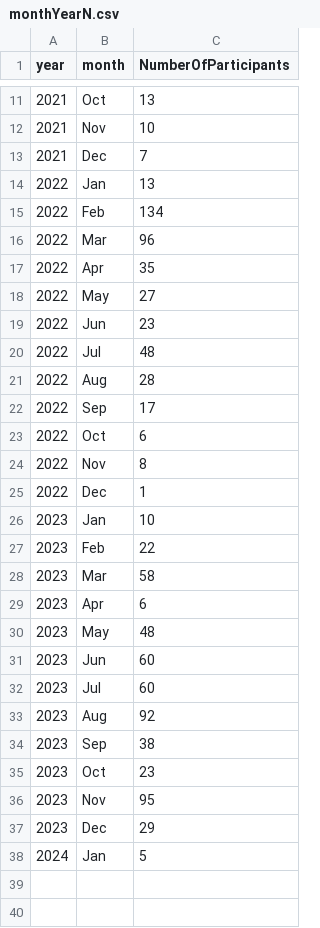
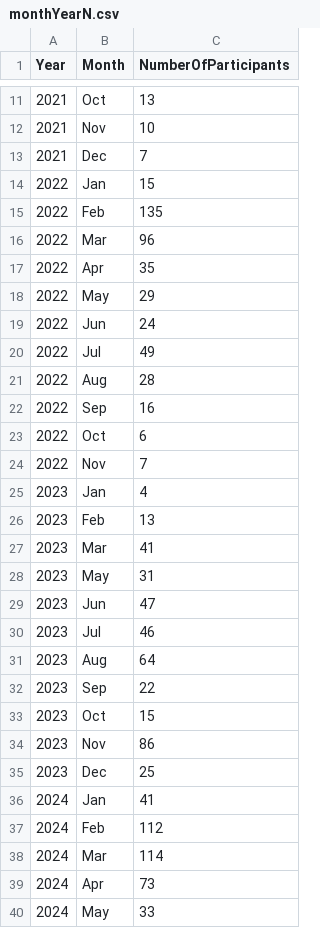
Before and after one commit to McMaster-Baby-Lab/handbook, a CSV file: assets/monthYearN.csv, drawn as a sheet; only a part is shown, gaps mark what is left out; the diff covers the shown part only.

```diff
--- a/assets/monthYearN.csv
+++ b/assets/monthYearN.csv
@@ -1 +1 @@
-year,month,NumberOfParticipants
+Year,Month,NumberOfParticipants
@@ -13,26 +13,28 @@ year,month,NumberOfParticipants
 2021,Dec,7
-2022,Jan,13
-2022,Feb,134
+2022,Jan,15
+2022,Feb,135
 2022,Mar,96
 2022,Apr,35
-2022,May,27
-2022,Jun,23
-2022,Jul,48
+2022,May,29
+2022,Jun,24
+2022,Jul,49
 2022,Aug,28
-2022,Sep,17
+2022,Sep,16
 2022,Oct,6
-2022,Nov,8
-2022,Dec,1
-2023,Jan,10
-2023,Feb,22
-2023,Mar,58
-2023,Apr,6
-2023,May,48
-2023,Jun,60
-2023,Jul,60
-2023,Aug,92
-2023,Sep,38
-2023,Oct,23
-2023,Nov,95
-2023,Dec,29
-2024,Jan,5
+2022,Nov,7
+2023,Jan,4
+2023,Feb,13
+2023,Mar,41
+2023,May,31
+2023,Jun,47
+2023,Jul,46
+2023,Aug,64
+2023,Sep,22
+2023,Oct,15
+2023,Nov,86
+2023,Dec,25
+2024,Jan,41
+2024,Feb,112
+2024,Mar,114
+2024,Apr,73
+2024,May,33
```
Also changed, not shown: 1 added row and 1 edited cell elsewhere in this file, assets/monthYearWeekN.csv.
